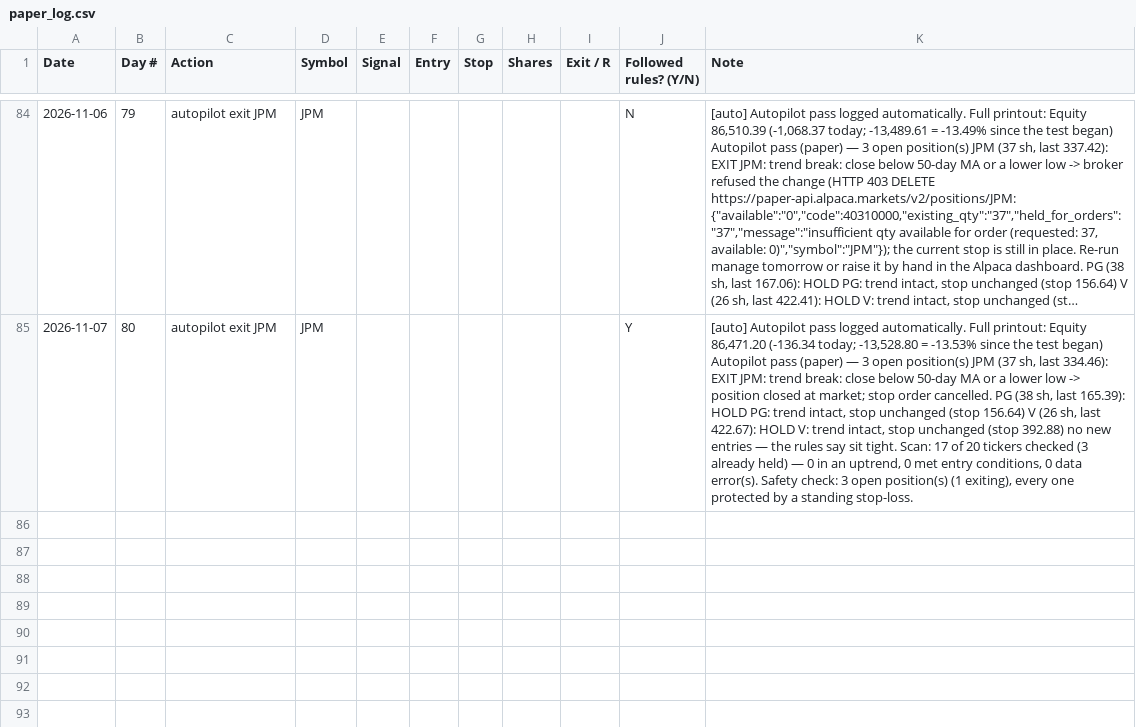
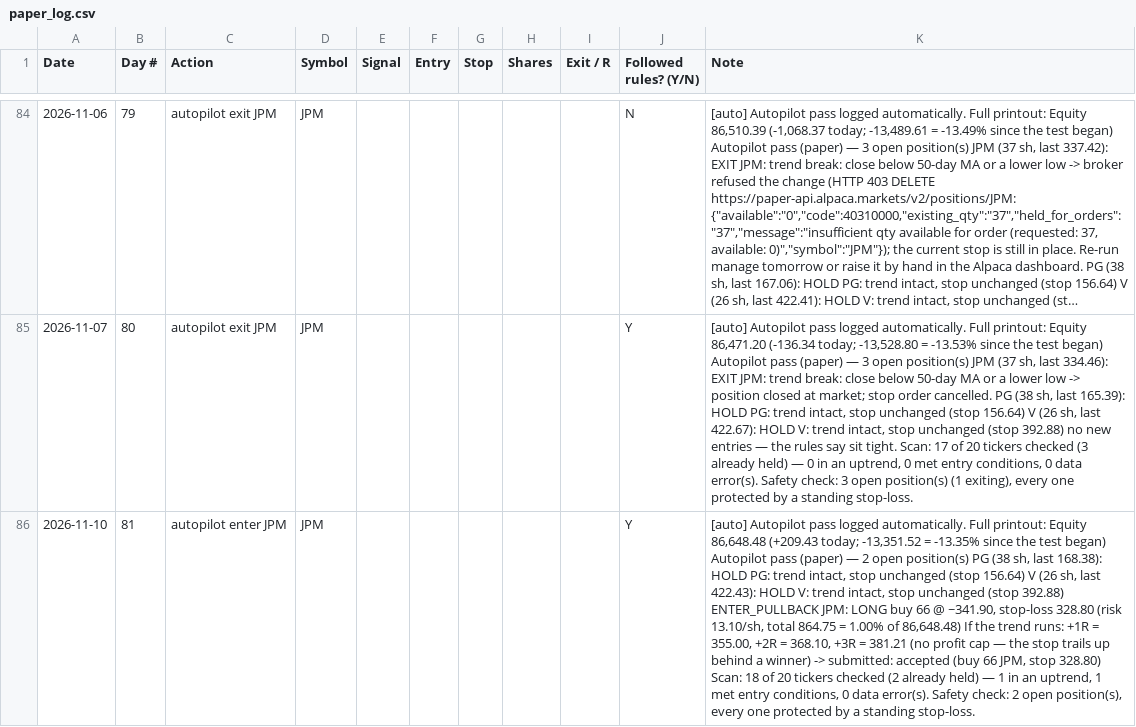
Before and after one commit to adelvespayne-png/Trendkept, a CSV file: business/paper_log.csv, drawn as a sheet; only a part is shown, gaps mark what is left out; long unchanged cells end in …; the diff names each change by its address in the sheet, - before the commit and + after, or states it on an @@ line.

```diff
--- a/business/paper_log.csv
+++ b/business/paper_log.csv
+row 86: 2026-11-10 | 81 | autopilot enter JPM | JPM |  |  |  |  |  | Y | [auto] Autopilot pass logged automatically. Full printout: Equity 86,648.48 (+209.43 today; -13,351.52 = -13.35% since the test began) Autopilot pass (paper) — 2 open position(s) PG (38 sh, last 168.38): HOLD PG: trend intact, stop unchanged (stop 156.64) V (26 sh, last 422.43): HOLD V: trend intact, stop unchanged (stop 392.88) ENTER_PULLBACK JPM: LONG buy 66 @ ~341.90, stop-loss 328.80 (risk 13.10/sh, total 864.75 = 1.00% of 86,648.48) If the trend runs: +1R = 355.00, +2R = 368.10, +3R = 381.21 (no profit cap — the stop trails up behind a winner) -> submitted: accepted (buy 66 JPM, stop 328.80) Scan: 18 of 20 tickers checked (2 already held) — 1 in an uptrend, 1 met entry conditions, 0 data error(s). Safety check: 2 open position(s), every one protected by a standing stop-loss.
```
